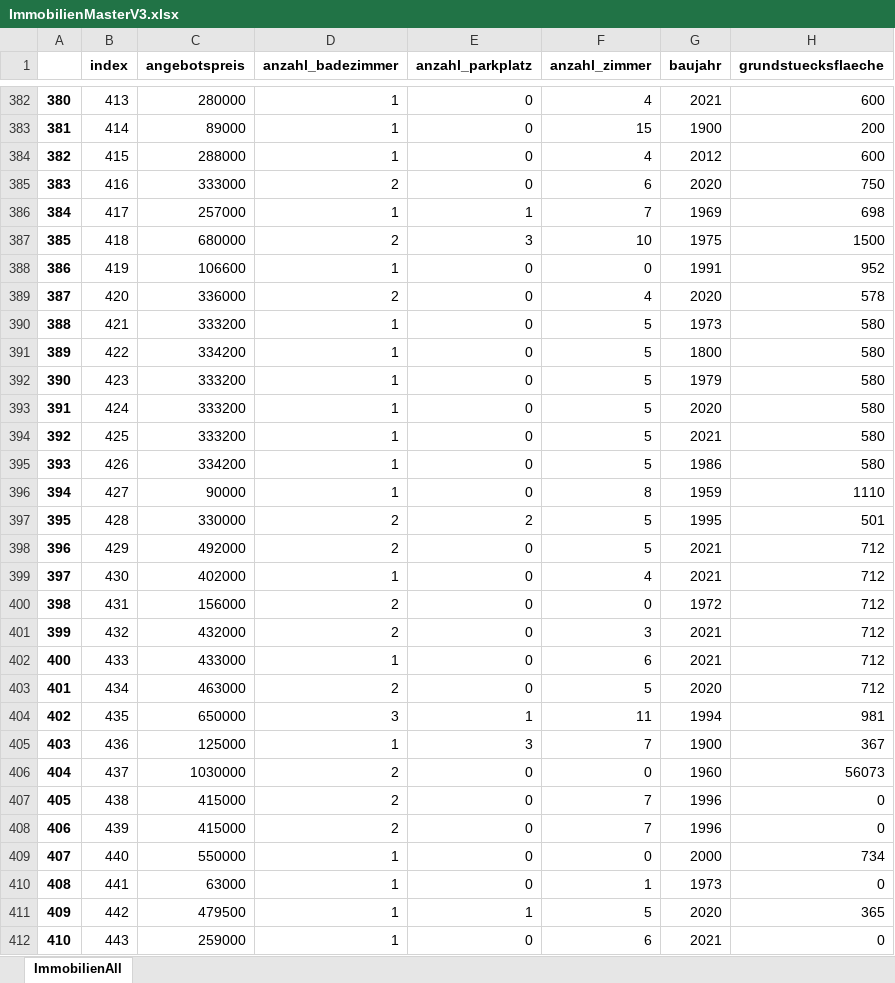
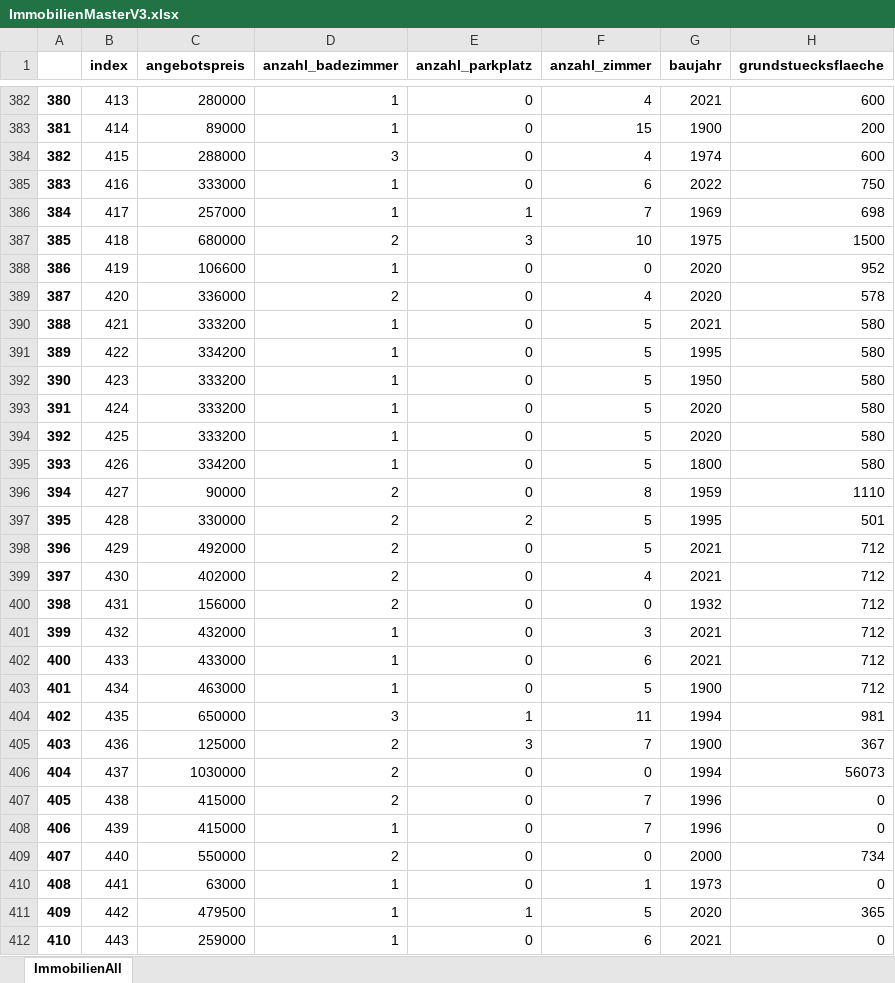
Before and after one commit to frohnatur/Projektseminar, an Excel workbook: Files/ImmobilienMasterV3.xlsx, sheet ImmobilienAll, drawn as a sheet; only a part is shown, gaps mark what is left out; values as stored, in another font and other column widths than the file's, no borders; the diff covers the shown part only; the diff names each change by its address in the sheet, - before the commit and + after, or states it on an @@ line.

```diff
--- a/Files/ImmobilienMasterV3.xlsx (sheet ImmobilienAll)
+++ b/Files/ImmobilienMasterV3.xlsx (sheet ImmobilienAll)
-D384 (anzahl_badezimmer): 1
+D384 (anzahl_badezimmer): 3
-G384 (baujahr): 2012
+G384 (baujahr): 1974
-D385 (anzahl_badezimmer): 2
+D385 (anzahl_badezimmer): 1
-G385 (baujahr): 2020
+G385 (baujahr): 2022
-G388 (baujahr): 1991
+G388 (baujahr): 2020
-G390 (baujahr): 1973
+G390 (baujahr): 2021
-G391 (baujahr): 1800
+G391 (baujahr): 1995
-G392 (baujahr): 1979
+G392 (baujahr): 1950
-G394 (baujahr): 2021
+G394 (baujahr): 2020
-G395 (baujahr): 1986
+G395 (baujahr): 1800
-D396 (anzahl_badezimmer): 1
+D396 (anzahl_badezimmer): 2
-D399 (anzahl_badezimmer): 1
+D399 (anzahl_badezimmer): 2
-G400 (baujahr): 1972
+G400 (baujahr): 1932
-D401 (anzahl_badezimmer): 2
+D401 (anzahl_badezimmer): 1
-D403 (anzahl_badezimmer): 2
+D403 (anzahl_badezimmer): 1
-G403 (baujahr): 2020
+G403 (baujahr): 1900
-D405 (anzahl_badezimmer): 1
+D405 (anzahl_badezimmer): 2
-G406 (baujahr): 1960
+G406 (baujahr): 1994
-D408 (anzahl_badezimmer): 2
+D408 (anzahl_badezimmer): 1
-D409 (anzahl_badezimmer): 1
+D409 (anzahl_badezimmer): 2
```
Also changed, not shown: 651 edited cells elsewhere in this sheet, Files/ImmobilienAll2v3.xlsx, 1 other file.
